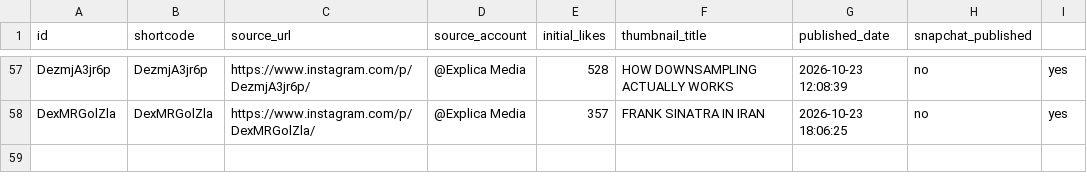
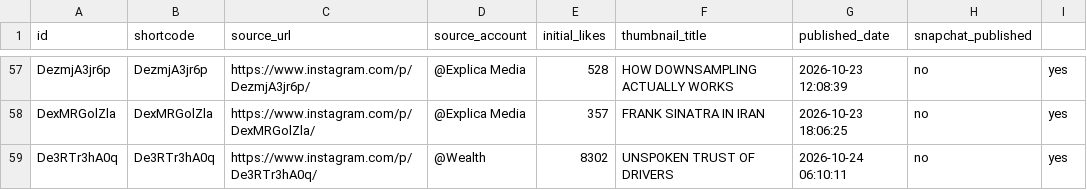
Before and after one commit to rjydly/feedity.tv, a CSV file: published_posts.csv, drawn as a sheet; only a part is shown, gaps mark what is left out; the diff names each change by its address in the sheet, - before the commit and + after, or states it on an @@ line.

```diff
--- a/published_posts.csv
+++ b/published_posts.csv
+row 59: De3RTr3hA0q | De3RTr3hA0q | https://www.instagram.com/p/De3RTr3hA0q/ | @Wealth | 8302 | UNSPOKEN TRUST OF DRIVERS | 2026-10-24 06:10:11 | no | yes
```
